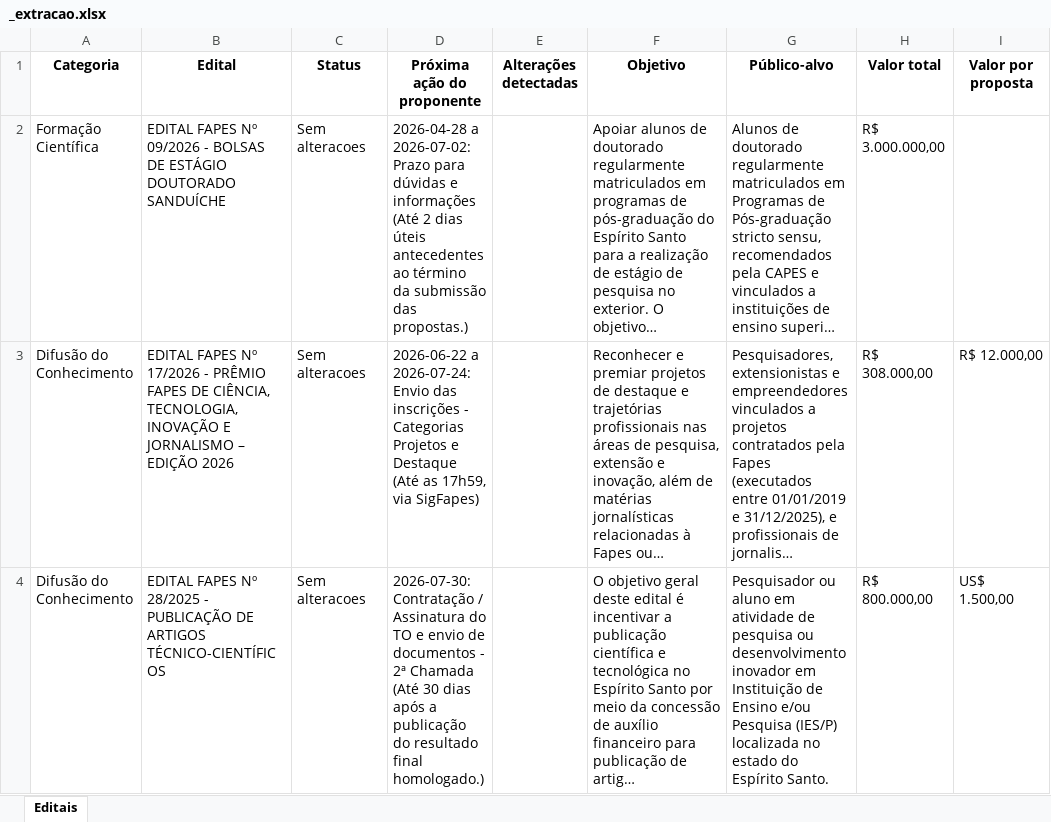
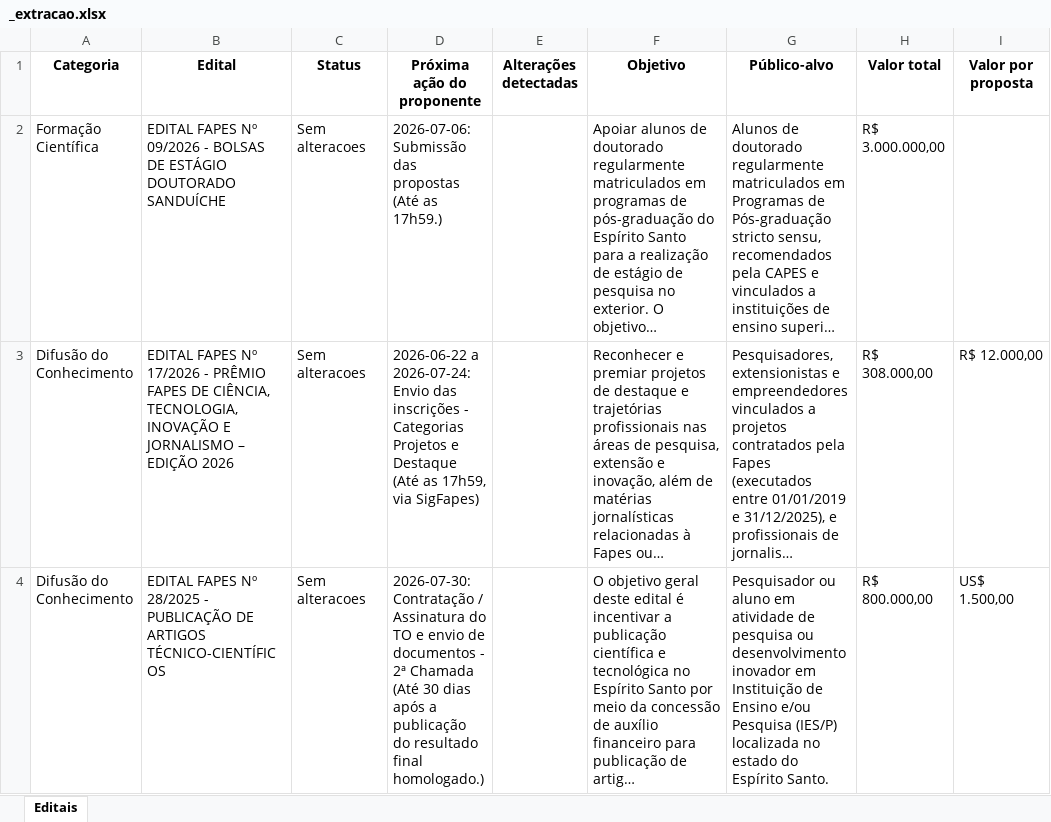
Before and after one commit to pepeaze/editais_fapes, an Excel workbook: editais_fapes/_extracao.xlsx, sheet Editais, drawn as a sheet; only a part is shown; long unchanged cells end in …; values as stored, in another font and other column widths than the file's, no borders; the diff covers the shown part only; the diff names each change by its address in the sheet, - before the commit and + after, or states it on an @@ line.

```diff
--- a/editais_fapes/_extracao.xlsx (sheet Editais)
+++ b/editais_fapes/_extracao.xlsx (sheet Editais)
-D2 (Próxima ação do proponente): 2026-04-28 a 2026-07-02: Prazo para dúvidas e informações (Até 2 dias úteis antecedentes ao término da submissão das propostas.)
+D2 (Próxima ação do proponente): 2026-07-06: Submissão das propostas (Até as 17h59.)
```
Also changed, not shown: 2 removed rows, 8 edited cells and cell formats elsewhere in this sheet, 4 other files.
